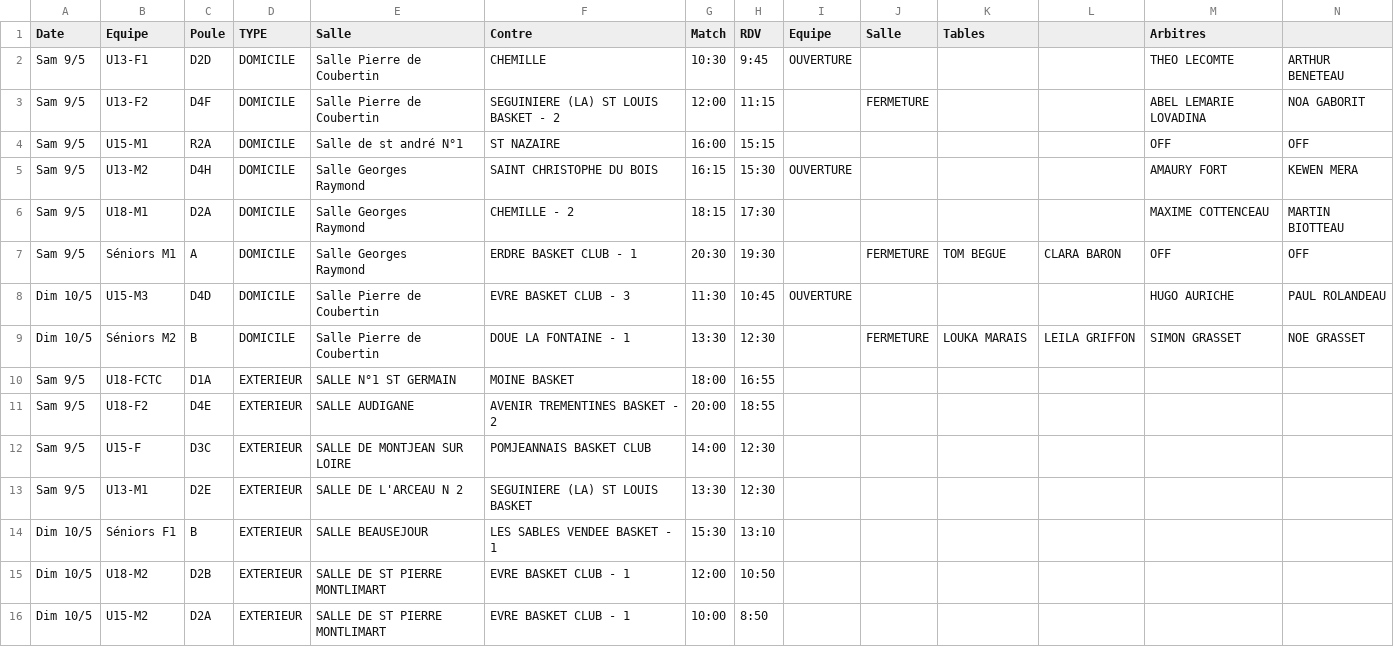
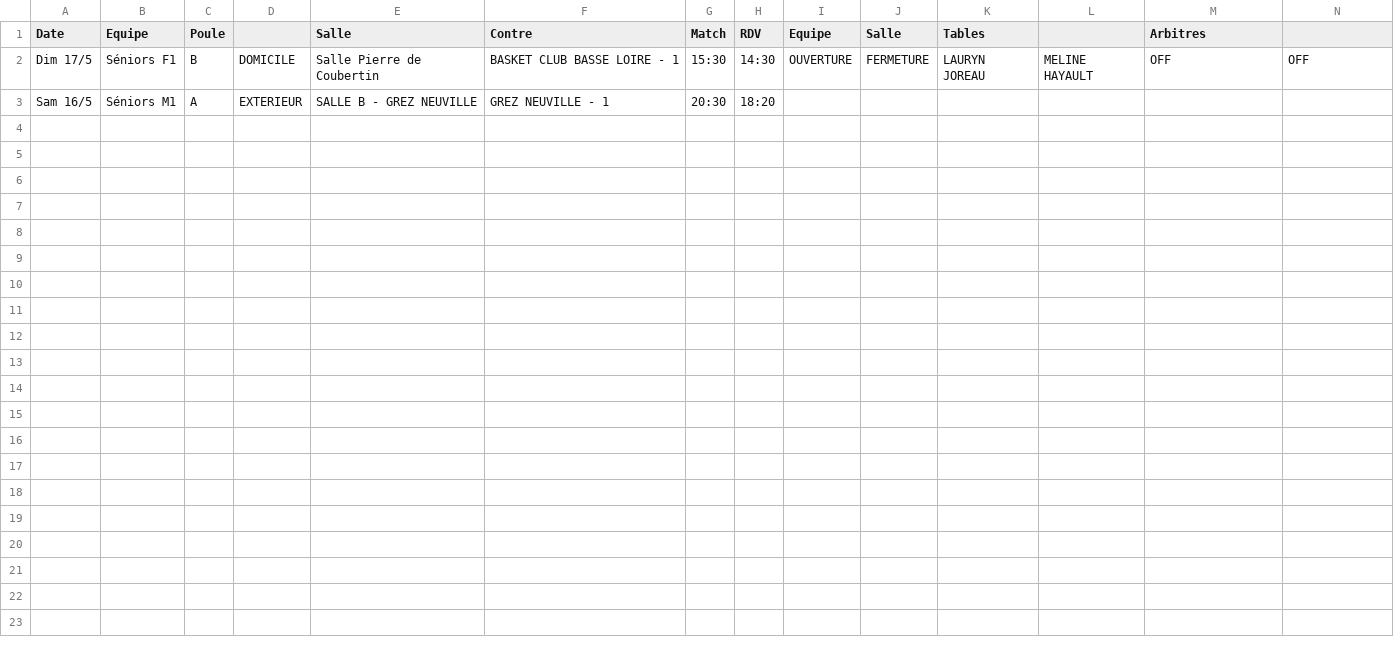
Before and after one commit to BasketSaintMacaire/bsm_website, a CSV file: src/scripts/planning.csv, drawn as a sheet; only a part is shown; removed rows and columns are numbered as before the commit, all else as after; rows hold the shown columns only; ↵ is a line break in a cell; the diff names each change by its address in the sheet, - before the commit and + after, or states it on an @@ line.

Commit message:
CONTENT: Update weekly planning

```diff
--- a/src/scripts/planning.csv
+++ b/src/scripts/planning.csv
-D1: TYPE
+D1: (empty)
-row 2: Sam 9/5 | U13-F1 | D2D | DOMICILE | Salle Pierre de ↵ Coubertin | CHEMILLE | 10:30 | 9:45 | OUVERTURE |  |  |  | THEO LECOMTE | ARTHUR BENETEAU
-row 3: Sam 9/5 | U13-F2 | D4F | DOMICILE | Salle Pierre de ↵ Coubertin | SEGUINIERE (LA) ST LOUIS BASKET - 2 | 12:00 | 11:15 |  | FERMETURE |  |  | ABEL LEMARIE LOVADINA | NOA GABORIT
-row 4: Sam 9/5 | U15-M1 | R2A | DOMICILE | Salle de st andré N°1 | ST NAZAIRE | 16:00 | 15:15 |  |  |  |  | OFF | OFF
-row 5: Sam 9/5 | U13-M2 | D4H | DOMICILE | Salle Georges ↵ Raymond | SAINT CHRISTOPHE DU BOIS | 16:15 | 15:30 | OUVERTURE |  |  |  | AMAURY FORT | KEWEN MERA
-row 6: Sam 9/5 | U18-M1 | D2A | DOMICILE | Salle Georges ↵ Raymond | CHEMILLE - 2 | 18:15 | 17:30 |  |  |  |  | MAXIME COTTENCEAU | MARTIN BIOTTEAU
+row 2: Dim 17/5 | Séniors F1 | B | DOMICILE | Salle Pierre de ↵ Coubertin | BASKET CLUB BASSE LOIRE - 1 | 15:30 | 14:30 | OUVERTURE | FERMETURE | LAURYN JOREAU | MELINE HAYAULT | OFF | OFF
-A3 (Date): Sam 9/5
+A3 (Date): Sam 16/5
-D3: DOMICILE
+D3: EXTERIEUR
-E3 (Salle): Salle Georges ↵ Raymond
+E3 (Salle): SALLE B - GREZ NEUVILLE
-F3 (Contre): ERDRE BASKET CLUB - 1
+F3 (Contre): GREZ NEUVILLE - 1
-H3 (RDV): 19:30
+H3 (RDV): 18:20
-J3 (Salle): FERMETURE
+J3 (Salle): (empty)
-K3 (Tables): TOM BEGUE
+K3 (Tables): (empty)
-L3: CLARA BARON
+L3: (empty)
-M3 (Arbitres): OFF
+M3 (Arbitres): (empty)
-N3: OFF
+N3: (empty)
-row 8: Dim 10/5 | U15-M3 | D4D | DOMICILE | Salle Pierre de ↵ Coubertin | EVRE BASKET CLUB - 3 | 11:30 | 10:45 | OUVERTURE |  |  |  | HUGO AURICHE | PAUL ROLANDEAU
-row 9: Dim 10/5 | Séniors M2 | B | DOMICILE | Salle Pierre de ↵ Coubertin | DOUE LA FONTAINE - 1 | 13:30 | 12:30 |  | FERMETURE | LOUKA MARAIS | LEILA GRIFFON | SIMON GRASSET | NOE GRASSET
-row 10: Sam 9/5 | U18-FCTC | D1A | EXTERIEUR | SALLE N°1 ST GERMAIN | MOINE BASKET | 18:00 | 16:55
-row 11: Sam 9/5 | U18-F2 | D4E | EXTERIEUR | SALLE AUDIGANE | AVENIR TREMENTINES BASKET - 2 | 20:00 | 18:55
-row 12: Sam 9/5 | U15-F | D3C | EXTERIEUR | SALLE DE MONTJEAN SUR LOIRE | POMJEANNAIS BASKET CLUB | 14:00 | 12:30
-row 13: Sam 9/5 | U13-M1 | D2E | EXTERIEUR | SALLE DE L'ARCEAU N 2 | SEGUINIERE (LA) ST LOUIS BASKET | 13:30 | 12:30
-row 14: Dim 10/5 | Séniors F1 | B | EXTERIEUR | SALLE BEAUSEJOUR | LES SABLES VENDEE BASKET - 1 | 15:30 | 13:10
-row 15: Dim 10/5 | U18-M2 | D2B | EXTERIEUR | SALLE DE ST PIERRE MONTLIMART | EVRE BASKET CLUB - 1 | 12:00 | 10:50
-row 16: Dim 10/5 | U15-M2 | D2A | EXTERIEUR | SALLE DE ST PIERRE MONTLIMART | EVRE BASKET CLUB - 1 | 10:00 | 8:50
```
Also changed, not shown: 1 other file.
